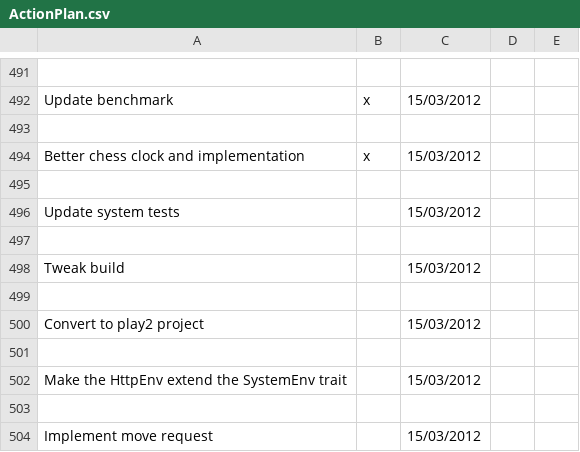
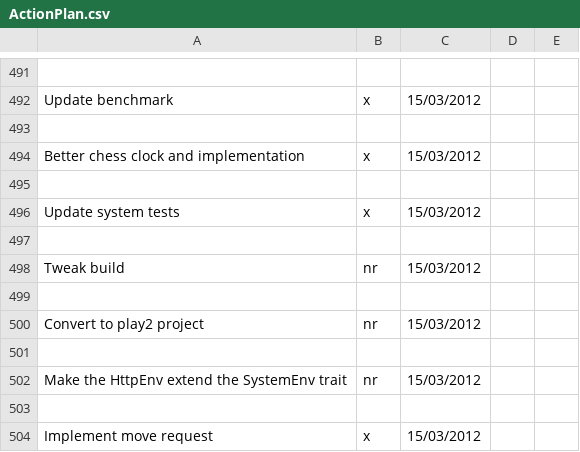
Before and after one commit to LeonidPozamantir/li-ja, a CSV file: ActionPlan.csv, drawn as a sheet; only a part is shown, gaps mark what is left out.

```diff
--- a/ActionPlan.csv
+++ b/ActionPlan.csv
@@ -495,10 +495,10 @@ Better chess clock and implementation,x,15/03/2012,,
 ,,,,
-Update system tests,,15/03/2012,,
+Update system tests,x,15/03/2012,,
 ,,,,
-Tweak build,,15/03/2012,,
+Tweak build,nr,15/03/2012,,
 ,,,,
-Convert to play2 project,,15/03/2012,,
+Convert to play2 project,nr,15/03/2012,,
 ,,,,
-Make the HttpEnv extend the SystemEnv trait,,15/03/2012,,
+Make the HttpEnv extend the SystemEnv trait,nr,15/03/2012,,
 ,,,,
-Implement move request,,15/03/2012,,
+Implement move request,x,15/03/2012,,
```
Also changed, not shown: 13 other files.
